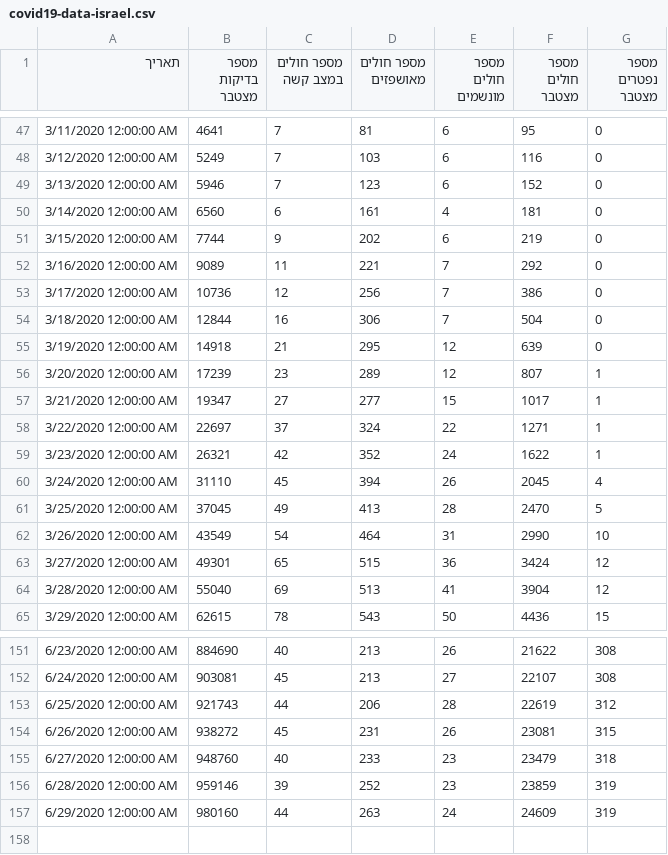
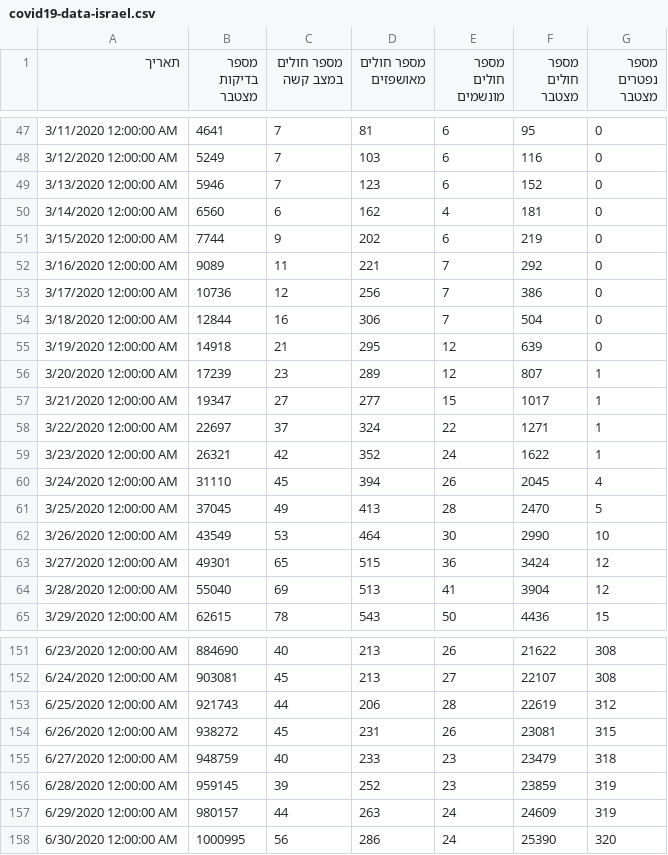
Before and after one commit to yuval-harpaz/covid-19-israel-matlab, a CSV file: data/Israel/covid19-data-israel.csv, drawn as a sheet; only a part is shown, gaps mark what is left out.

```diff
--- a/data/Israel/covid19-data-israel.csv
+++ b/data/Israel/covid19-data-israel.csv
@@ -49,3 +49,3 @@
 3/13/2020 12:00:00 AM,5946,7,123,6,152,0
-3/14/2020 12:00:00 AM,6560,6,161,4,181,0
+3/14/2020 12:00:00 AM,6560,6,162,4,181,0
 3/15/2020 12:00:00 AM,7744,9,202,6,219,0
@@ -61,3 +61,3 @@
 3/25/2020 12:00:00 AM,37045,49,413,28,2470,5
-3/26/2020 12:00:00 AM,43549,54,464,31,2990,10
+3/26/2020 12:00:00 AM,43549,53,464,30,2990,10
 3/27/2020 12:00:00 AM,49301,65,515,36,3424,12
@@ -154,4 +154,5 @@
 6/26/2020 12:00:00 AM,938272,45,231,26,23081,315
-6/27/2020 12:00:00 AM,948760,40,233,23,23479,318
-6/28/2020 12:00:00 AM,959146,39,252,23,23859,319
-6/29/2020 12:00:00 AM,980160,44,263,24,24609,319
+6/27/2020 12:00:00 AM,948759,40,233,23,23479,318
+6/28/2020 12:00:00 AM,959145,39,252,23,23859,319
+6/29/2020 12:00:00 AM,980157,44,263,24,24609,319
+6/30/2020 12:00:00 AM,1000995,56,286,24,25390,320
```
Also changed, not shown: data/Israel/Israel_ministry_of_health.csv, data/Israel/dashboard_timeseries.csv, 4 other files.
